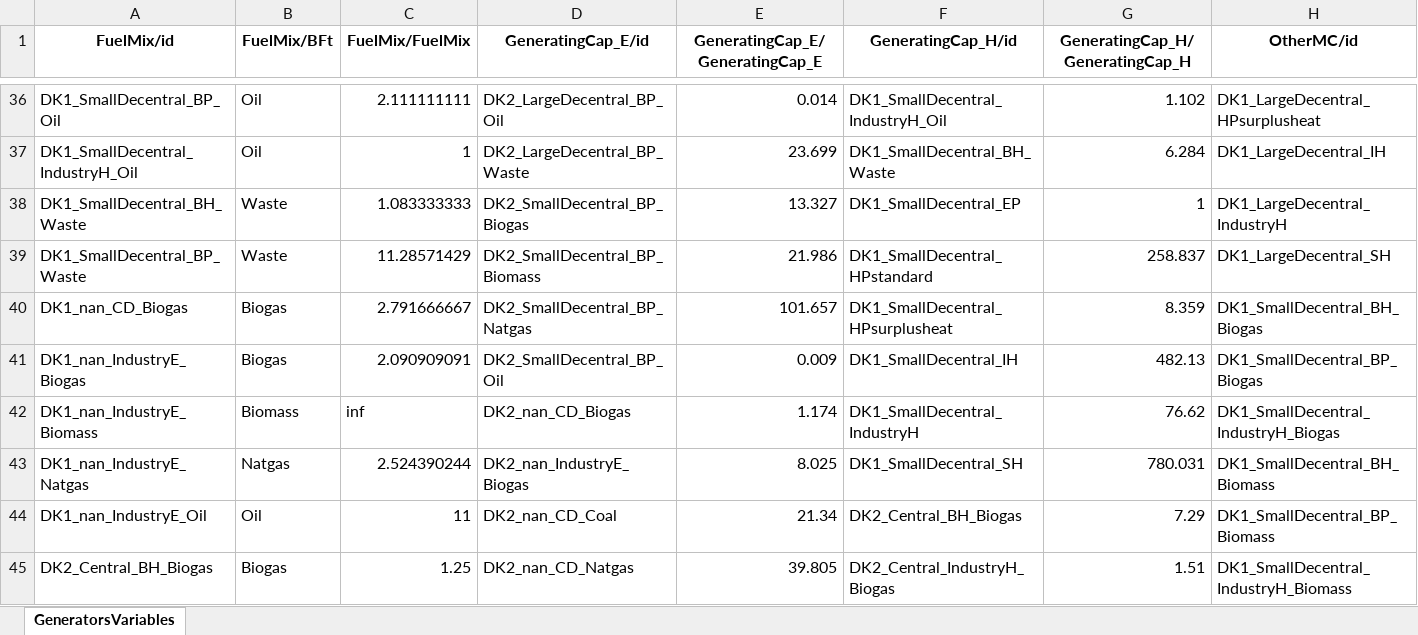
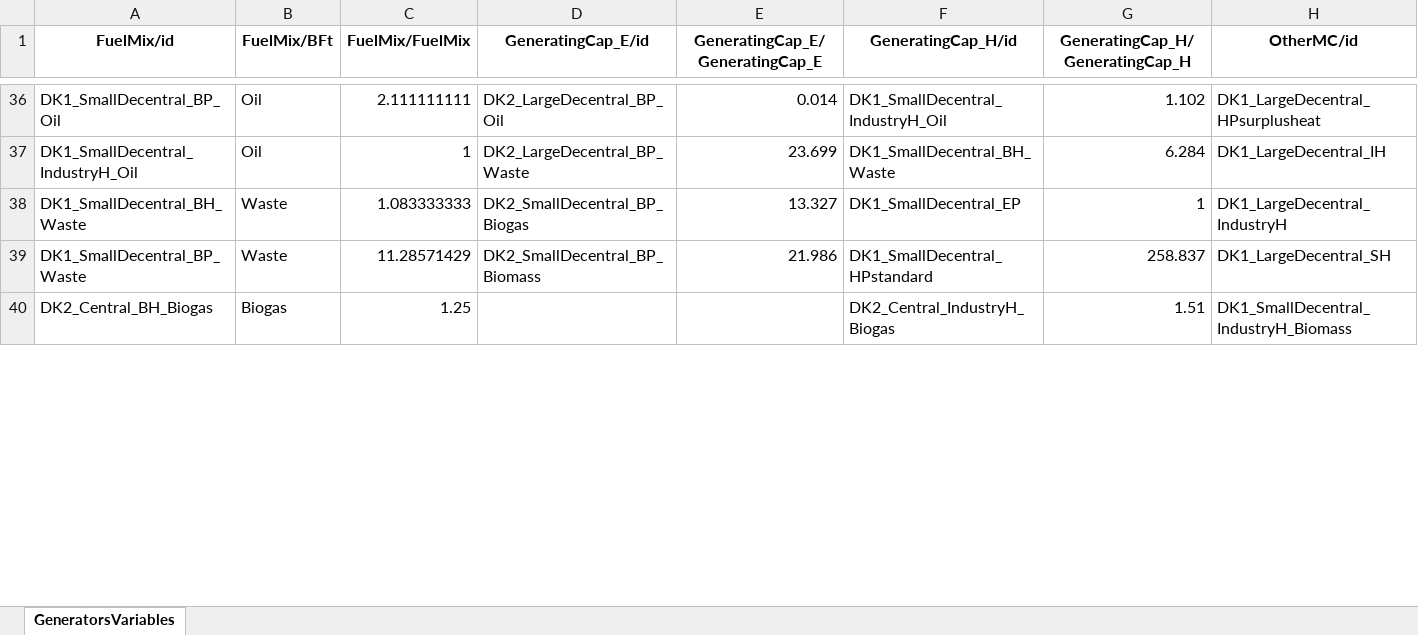
Before and after one commit to marcherger/EnergyEconGroupWork, an Excel workbook: DownloadDataForDK/ModelData/Final_Dataset/GeneratorsVariables.xlsx, sheet GeneratorsVariables, drawn as a sheet; only a part is shown, gaps mark what is left out; values as stored, in another font and other column widths than the file's, no borders; removed rows and columns are numbered as before the commit, all else as after; rows hold the shown columns only; the diff covers the shown part only; the diff names each change by its address in the sheet, - before the commit and + after, or states it on an @@ line.

```diff
--- a/DownloadDataForDK/ModelData/Final_Dataset/GeneratorsVariables.xlsx (sheet GeneratorsVariables)
+++ b/DownloadDataForDK/ModelData/Final_Dataset/GeneratorsVariables.xlsx (sheet GeneratorsVariables)
-row 40: DK1_nan_CD_Biogas | Biogas | 2.791666667 | DK2_SmallDecentral_BP_Natgas | 101.657 | DK1_SmallDecentral_HPsurplusheat | 8.359 | DK1_SmallDecentral_BH_Biogas
-row 41: DK1_nan_IndustryE_Biogas | Biogas | 2.090909091 | DK2_SmallDecentral_BP_Oil | 0.009 | DK1_SmallDecentral_IH | 482.13 | DK1_SmallDecentral_BP_Biogas
-row 42: DK1_nan_IndustryE_Biomass | Biomass | inf | DK2_nan_CD_Biogas | 1.174 | DK1_SmallDecentral_IndustryH | 76.62 | DK1_SmallDecentral_IndustryH_Biogas
-row 43: DK1_nan_IndustryE_Natgas | Natgas | 2.524390244 | DK2_nan_IndustryE_Biogas | 8.025 | DK1_SmallDecentral_SH | 780.031 | DK1_SmallDecentral_BH_Biomass
-row 44: DK1_nan_IndustryE_Oil | Oil | 11 | DK2_nan_CD_Coal | 21.34 | DK2_Central_BH_Biogas | 7.29 | DK1_SmallDecentral_BP_Biomass
-D40 (GeneratingCap_E/id): DK2_nan_CD_Natgas
+D40 (GeneratingCap_E/id): (empty)
-E40 (GeneratingCap_E/GeneratingCap_E): 39.805
+E40 (GeneratingCap_E/GeneratingCap_E): (empty)
```
Also changed, not shown: 5 added rows, 10 removed rows and 91 edited cells elsewhere in this sheet, DownloadDataForDK/ModelData/Final_Dataset/Fundamentals.xlsx, DownloadDataForDK/ModelData/Final_Dataset/GeneratorsMaps.xlsx, 10 other files.
